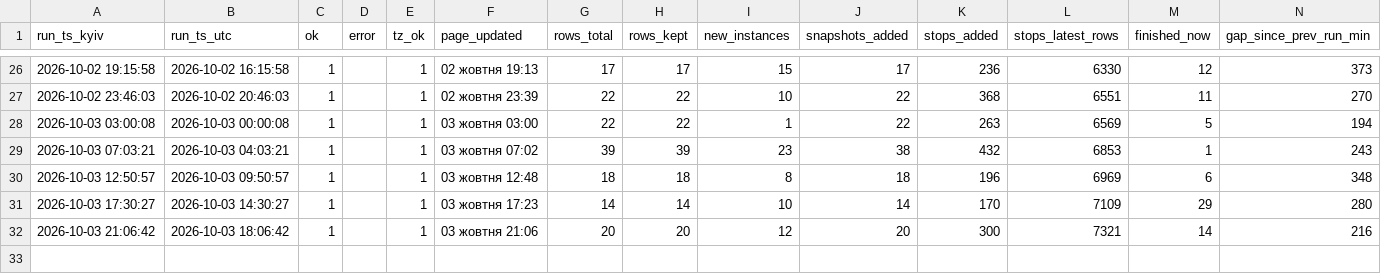
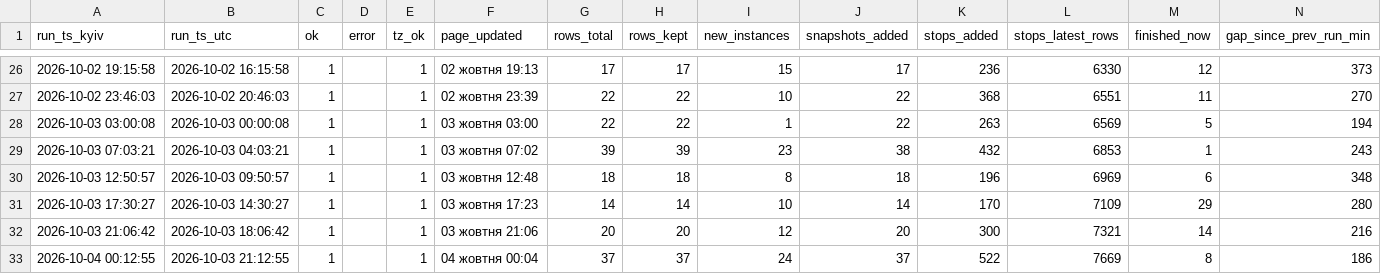
Before and after one commit to bratxja-cmd/trains, a CSV file: data/run_log.csv, drawn as a sheet; only a part is shown, gaps mark what is left out; the diff names each change by its address in the sheet, - before the commit and + after, or states it on an @@ line.

```diff
--- a/data/run_log.csv
+++ b/data/run_log.csv
+row 33: 2026-10-04 00:12:55 | 2026-10-03 21:12:55 | 1 |  | 1 | 04 жовтня 00:04 | 37 | 37 | 24 | 37 | 522 | 7669 | 8 | 186
```
Also changed, not shown: 5 other files.
